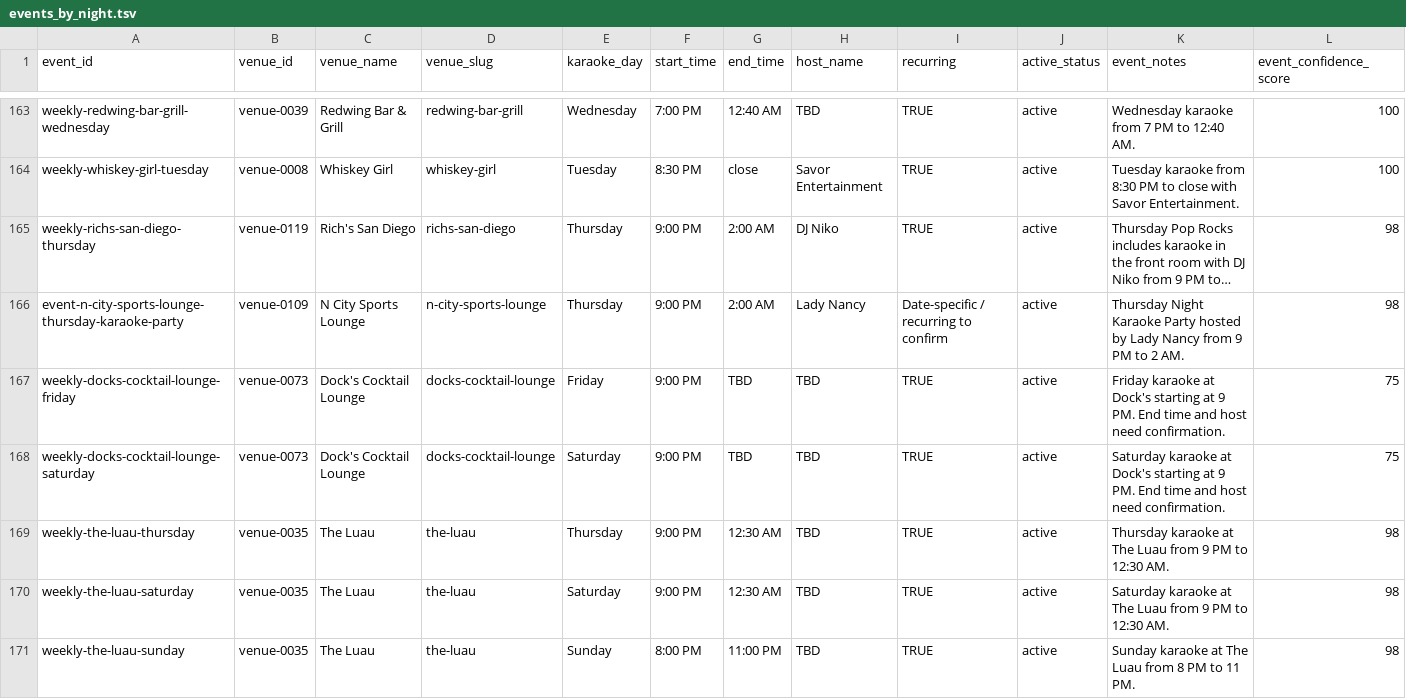
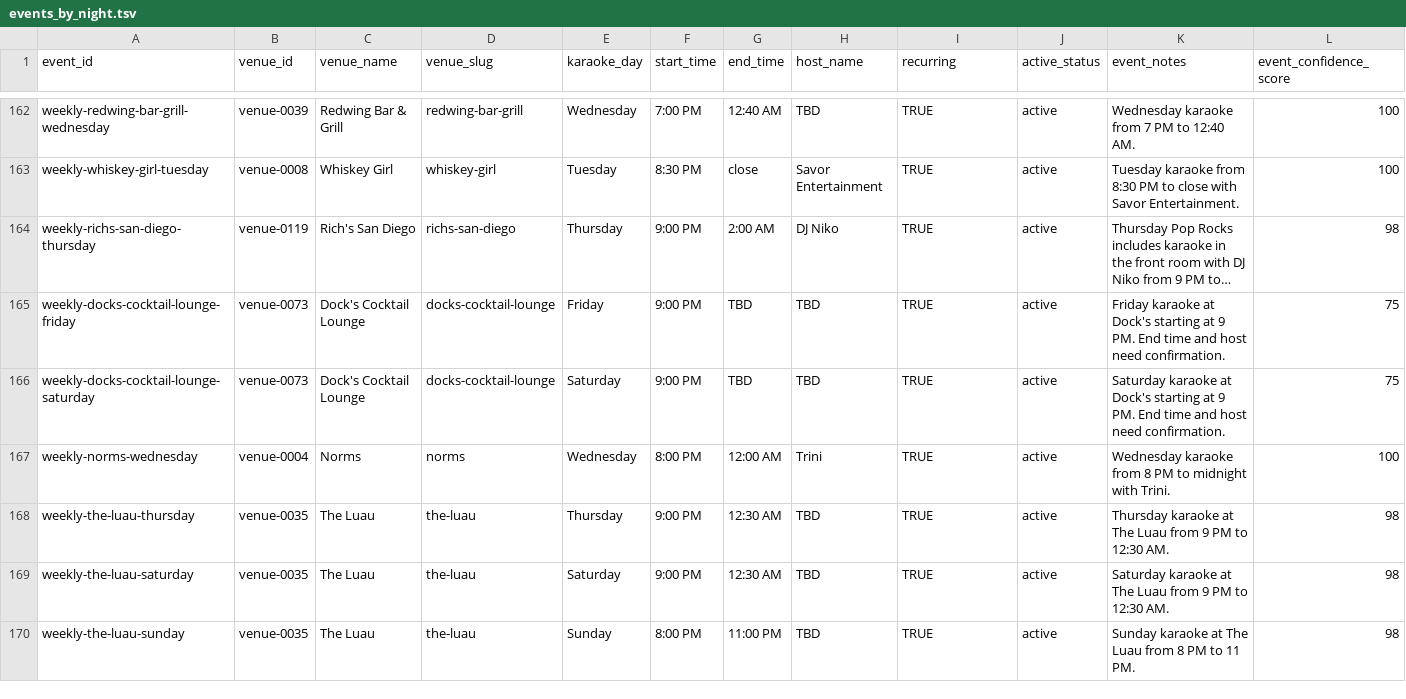
Before and after one commit to whiteinkcreates/singhub, a TSV file: public/data/events_by_night.tsv, drawn as a sheet; only a part is shown, gaps mark what is left out; long unchanged cells end in …; removed rows and columns are numbered as before the commit, all else as after; rows hold the shown columns only; the diff covers the shown part only; the diff names each change by its address in the sheet, - before the commit and + after, or states it on an @@ line.

```diff
--- a/public/data/events_by_night.tsv
+++ b/public/data/events_by_night.tsv
-row 166: event-n-city-sports-lounge-thursday-karaoke-party | venue-0109 | N City Sports Lounge | n-city-sports-lounge | Thursday | 9:00 PM | 2:00 AM | Lady Nancy | Date-specific / recurring to confirm | active | Thursday Night Karaoke Party hosted by Lady Nancy from 9 PM to 2 AM. | 98
+row 167: weekly-norms-wednesday | venue-0004 | Norms | norms | Wednesday | 8:00 PM | 12:00 AM | Trini | TRUE | active | Wednesday karaoke from 8 PM to midnight with Trini. | 100
```
Also changed, not shown: 1 added row and 1 removed row elsewhere in this file, public/data/venues.tsv, 6 other files.
